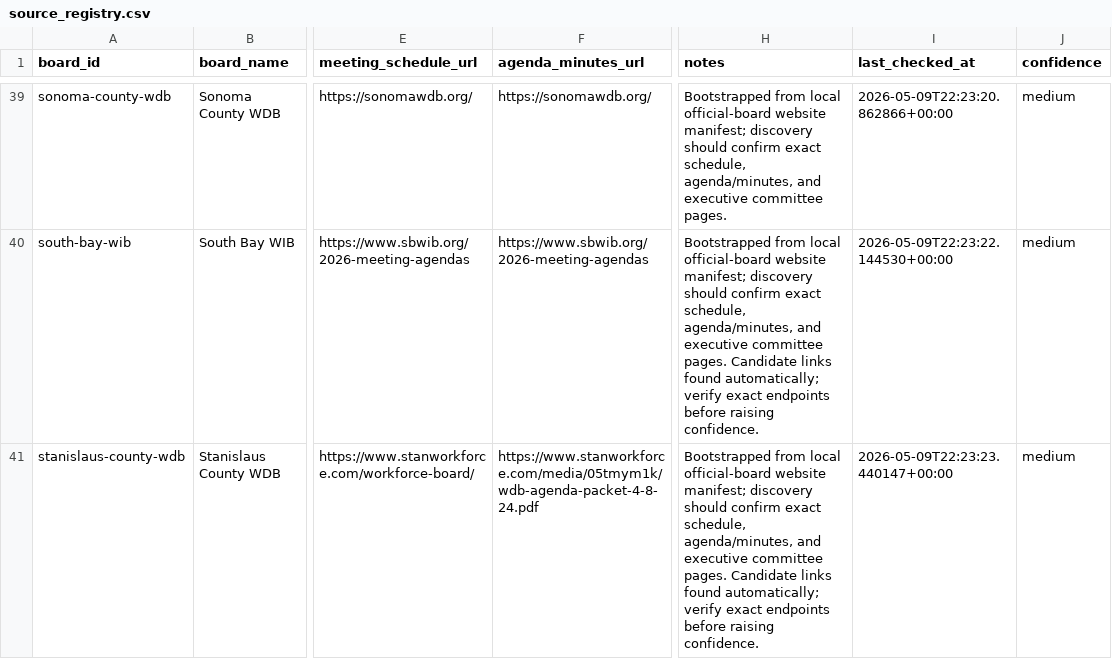
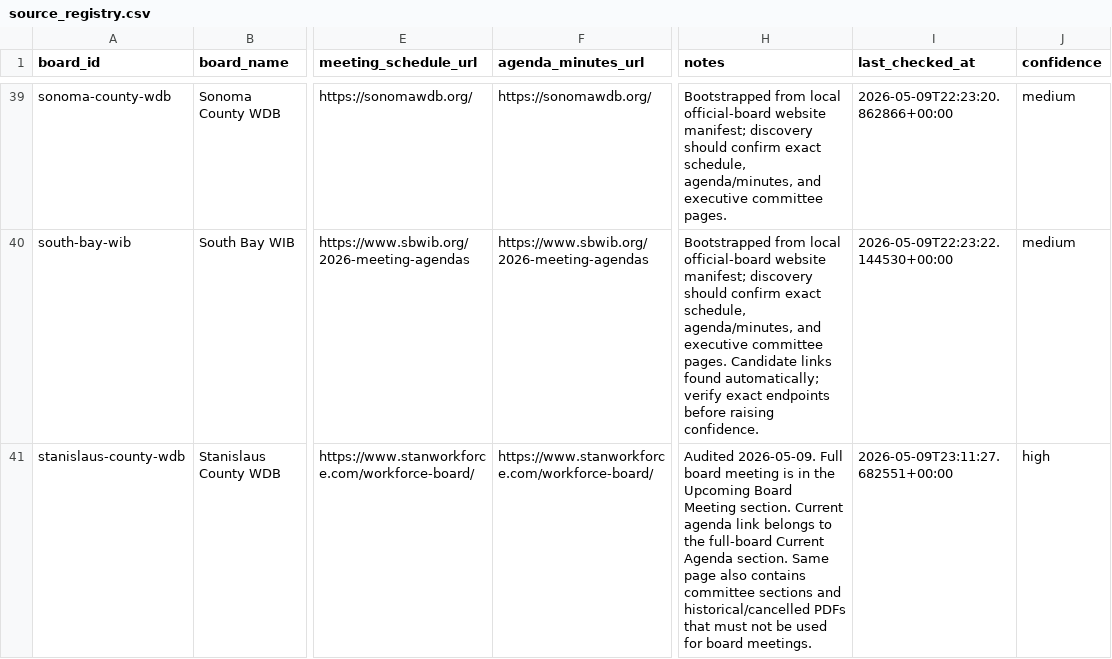
Before and after one commit to peckadam/ca-local-board-meetings, a CSV file: data/local_board_meetings/source_registry.csv, drawn as a sheet; only a part is shown, gaps mark what is left out; the diff covers the shown part only; the diff names each change by its address in the sheet, - before the commit and + after, or states it on an @@ line.

Commit message:
Add source intelligence profiles

```diff
--- a/data/local_board_meetings/source_registry.csv
+++ b/data/local_board_meetings/source_registry.csv
-F41 (agenda_minutes_url): https://www.stanworkforce.com/media/05tmym1k/wdb-agenda-packet-4-8-24.pdf
+F41 (agenda_minutes_url): https://www.stanworkforce.com/workforce-board/
-H41 (notes): Bootstrapped from local official-board website manifest; discovery should confirm exact schedule, agenda/minutes, and executive committee pages. Candidate links found automatically; verify exact endpoints before raising confidence.
+H41 (notes): Audited 2026-05-09. Full board meeting is in the Upcoming Board Meeting section. Current agenda link belongs to the full-board Current Agenda section. Same page also contains committee sections and historical/cancelled PDFs that must not be used for board meetings.
-I41 (last_checked_at): 2026-05-09T22:23:23.440147+00:00
+I41 (last_checked_at): 2026-05-09T23:11:27.682551+00:00
-J41 (confidence): medium
+J41 (confidence): high
```
Also changed, not shown: 2 edited cells elsewhere in this file, 10 other files.
